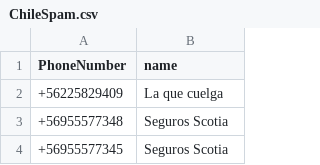
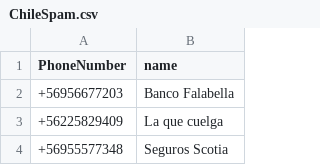
Before and after one commit to racuna/SpamChile, a CSV file: ChileSpam.csv, drawn as a sheet; only a part is shown; the shorter side is filled out with more unchanged rows.

Commit message:
Update ChileSpam.csv
+56956677203

```diff
--- a/ChileSpam.csv
+++ b/ChileSpam.csv
@@ -1,2 +1,3 @@
 PhoneNumber,name
++56956677203,Banco Falabella
 +56225829409,La que cuelga
```
